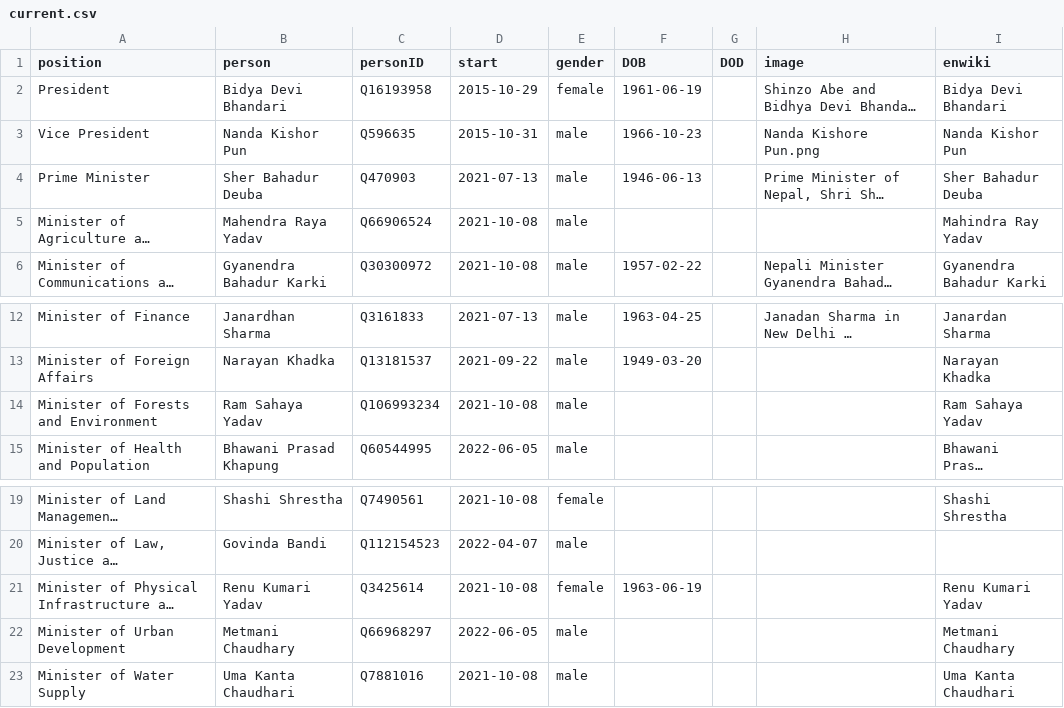
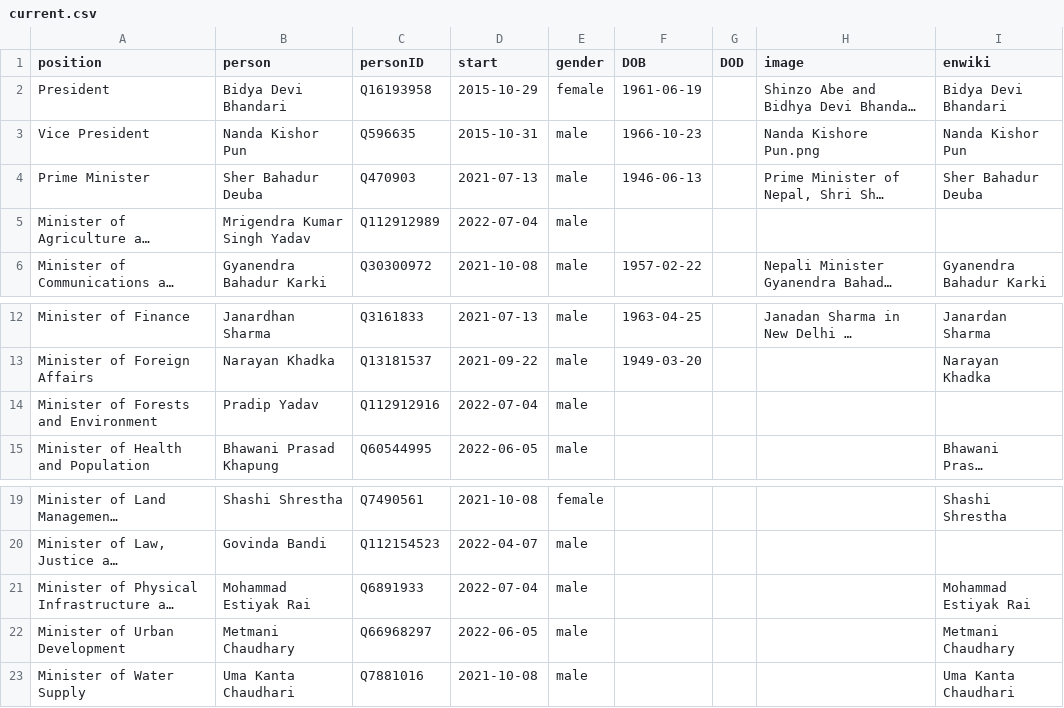
Before and after one commit to every-politician-scrapers/nepal-ministers, a CSV file: html/current.csv, drawn as a sheet; only a part is shown, gaps mark what is left out; long unchanged cells end in …; the diff names each change by its address in the sheet, - before the commit and + after, or states it on an @@ line.

```diff
--- a/html/current.csv
+++ b/html/current.csv
-B5 (person): Mahendra Raya Yadav
+B5 (person): Mrigendra Kumar Singh Yadav
-C5 (personID): Q66906524
+C5 (personID): Q112912989
-D5 (start): 2021-10-08
+D5 (start): 2022-07-04
-I5 (enwiki): Mahindra Ray Yadav
+I5 (enwiki): (empty)
-B14 (person): Ram Sahaya Yadav
+B14 (person): Pradip Yadav
-C14 (personID): Q106993234
+C14 (personID): Q112912916
-D14 (start): 2021-10-08
+D14 (start): 2022-07-04
-I14 (enwiki): Ram Sahaya Yadav
+I14 (enwiki): (empty)
-B21 (person): Renu Kumari Yadav
+B21 (person): Mohammad Estiyak Rai
-C21 (personID): Q3425614
+C21 (personID): Q6891933
-D21 (start): 2021-10-08
+D21 (start): 2022-07-04
-E21 (gender): female
+E21 (gender): male
-F21 (DOB): 1963-06-19
+F21 (DOB): (empty)
-I21 (enwiki): Renu Kumari Yadav
+I21 (enwiki): Mohammad Estiyak Rai
```
Also changed, not shown: html/holders21.csv, 1 other file.
